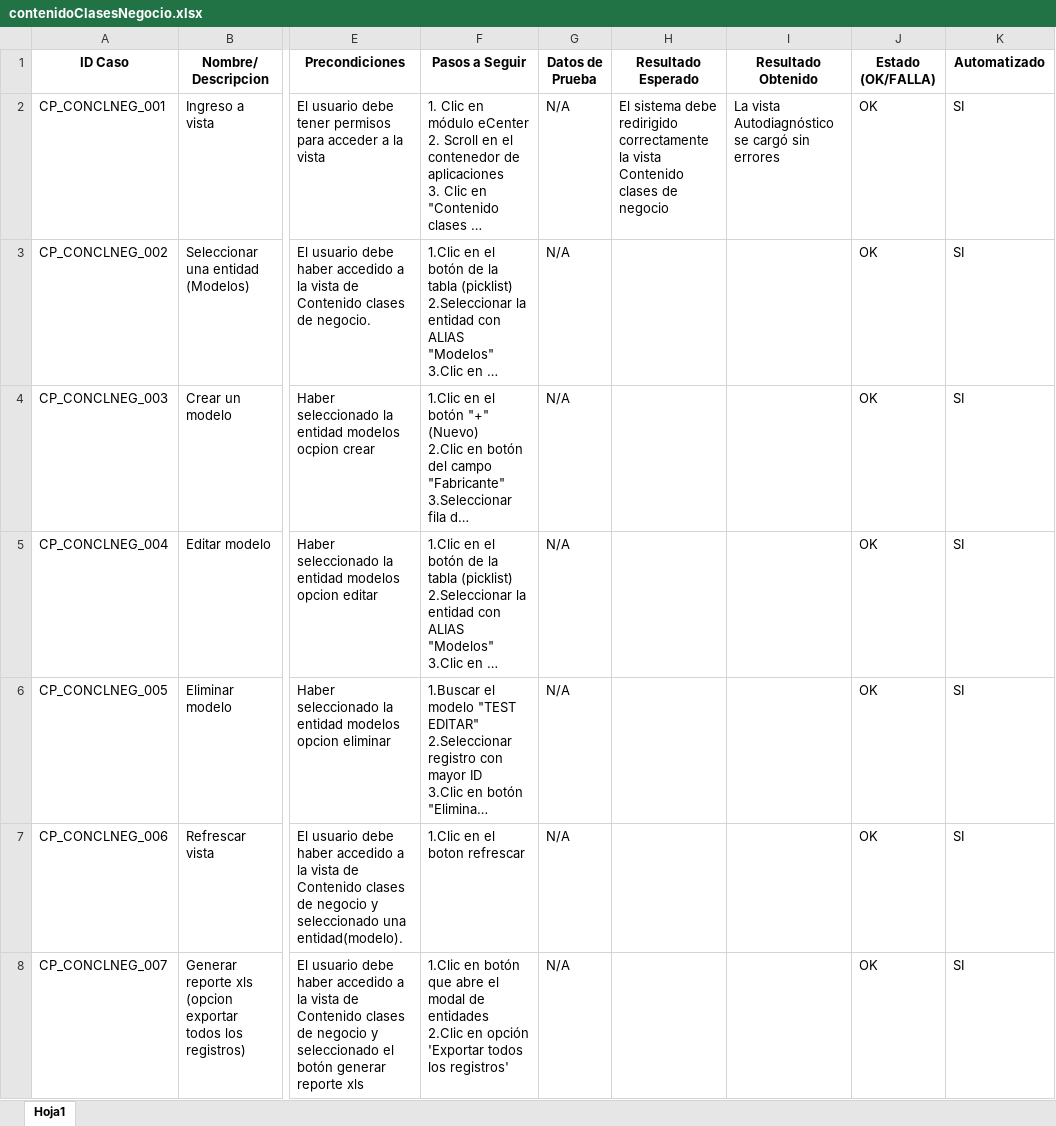
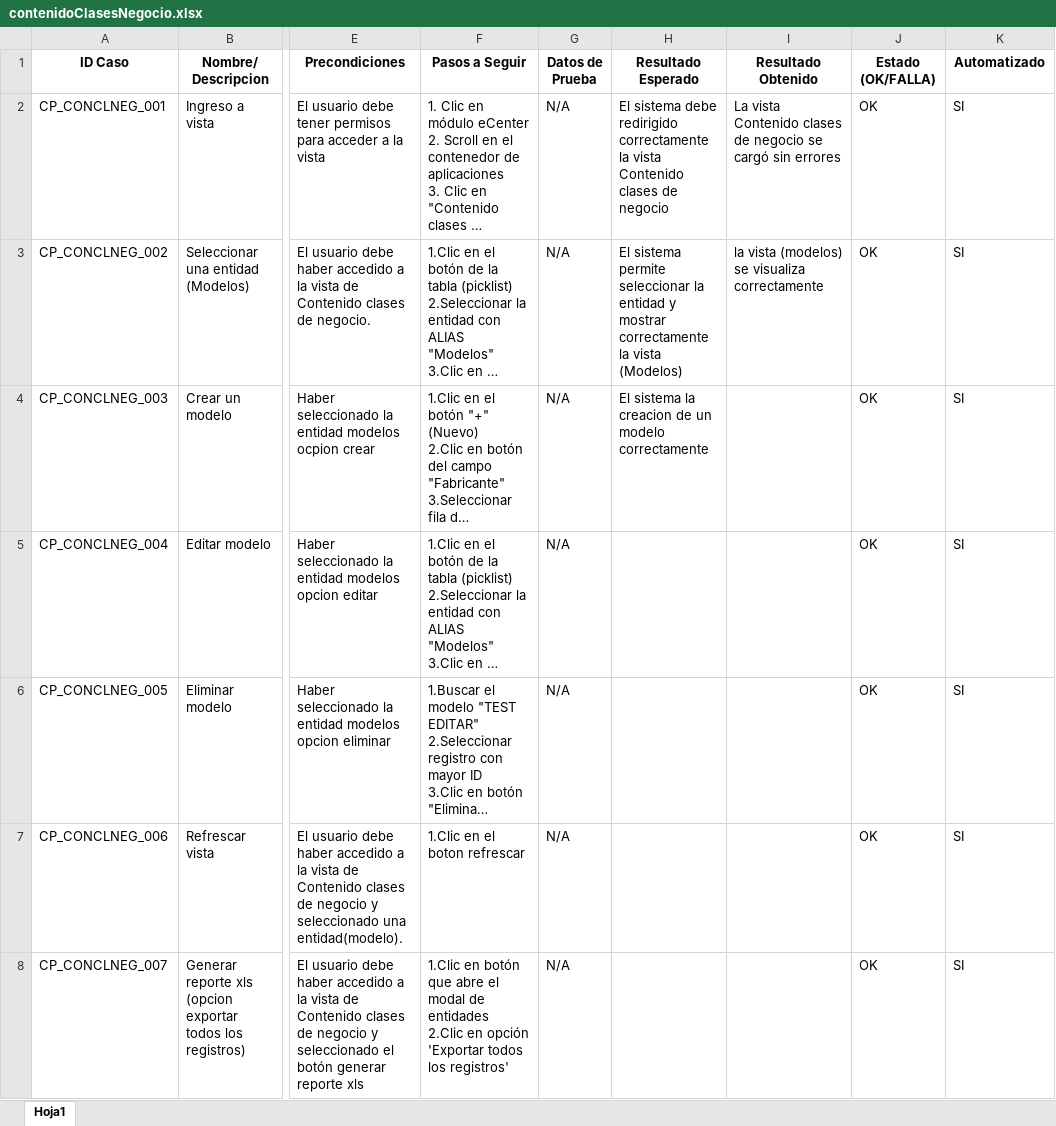
Before and after one commit to karencarrilloo/Automatizacion, an Excel workbook: docs/test-cases/contenidoClasesNegocio.xlsx, sheet Hoja1, drawn as a sheet; only a part is shown, gaps mark what is left out; long unchanged cells end in …; values as stored, in another font and other column widths than the file's, no borders; the diff names each change by its address in the sheet, - before the commit and + after, or states it on an @@ line.

```diff
--- a/docs/test-cases/contenidoClasesNegocio.xlsx (sheet Hoja1)
+++ b/docs/test-cases/contenidoClasesNegocio.xlsx (sheet Hoja1)
-I2 (Resultado Obtenido): La vista Autodiagnóstico se cargó…
+I2 (Resultado Obtenido): La vista Contenido clases de negocio se cargó…
-H3 (Resultado Esperado): (empty)
+H3 (Resultado Esperado): El sistema permite seleccionar la entidad y mostrar correctamente la vista (Modelos)
-I3 (Resultado Obtenido): (empty)
+I3 (Resultado Obtenido): la vista (modelos) se visualiza correctamente
-H4 (Resultado Esperado): (empty)
+H4 (Resultado Esperado): El sistema la creacion de un modelo correctamente
```
Also changed, not shown: docs/test-cases/gestionActivos.xlsx, docs/test-cases/gestionClientesServiciosDomiciliarios.xlsx, 5 other files.
